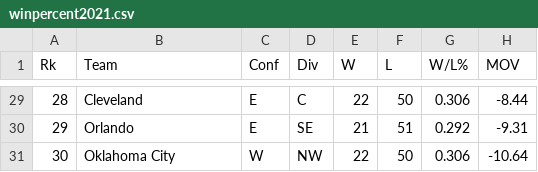
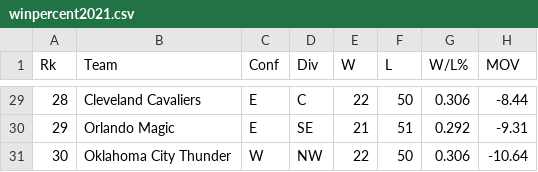
Before and after one commit to Ly-Mark/Data602_Project, a CSV file: winpercent2021.csv, drawn as a sheet; only a part is shown, gaps mark what is left out; the diff covers the shown part only; the diff names each change by its address in the sheet, - before the commit and + after, or states it on an @@ line.

Commit message:
changed team names to match other datasets

```diff
--- a/winpercent2021.csv
+++ b/winpercent2021.csv
-B29 (Team): Cleveland
+B29 (Team): Cleveland Cavaliers
-B30 (Team): Orlando
+B30 (Team): Orlando Magic
-B31 (Team): Oklahoma City
+B31 (Team): Oklahoma City Thunder
```
Also changed, not shown: 27 edited cells elsewhere in this file.
